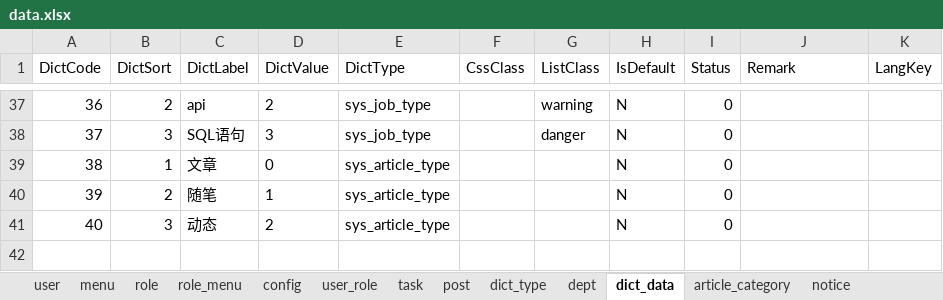
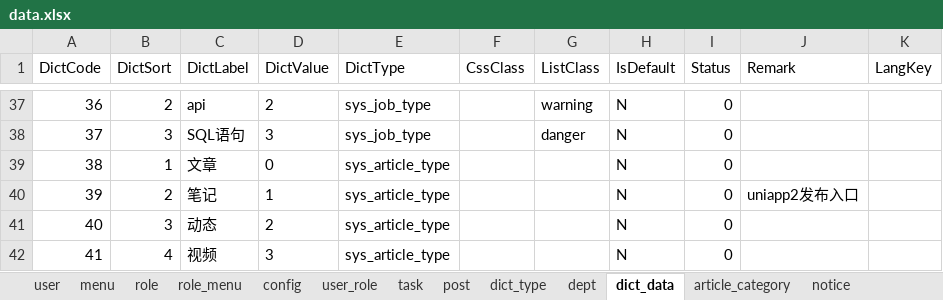
Before and after one commit to izhaorui/Zr.Admin.NET, an Excel workbook: ZR.Admin.WebApi/wwwroot/data.xlsx, sheet dict_data, drawn as a sheet; only a part is shown, gaps mark what is left out; values as stored, in another font and other column widths than the file's, no borders; the diff names each change by its address in the sheet, - before the commit and + after, or states it on an @@ line.

```diff
--- a/ZR.Admin.WebApi/wwwroot/data.xlsx (sheet dict_data)
+++ b/ZR.Admin.WebApi/wwwroot/data.xlsx (sheet dict_data)
-C40 (DictLabel): 随笔
+C40 (DictLabel): 笔记
-J40 (Remark): (empty)
+J40 (Remark): uniapp2发布入口
+row 42: 41 | 4 | 视频 | 3 | sys_article_type |  |  | N | 0
```
Also changed, not shown: 4 other files.
